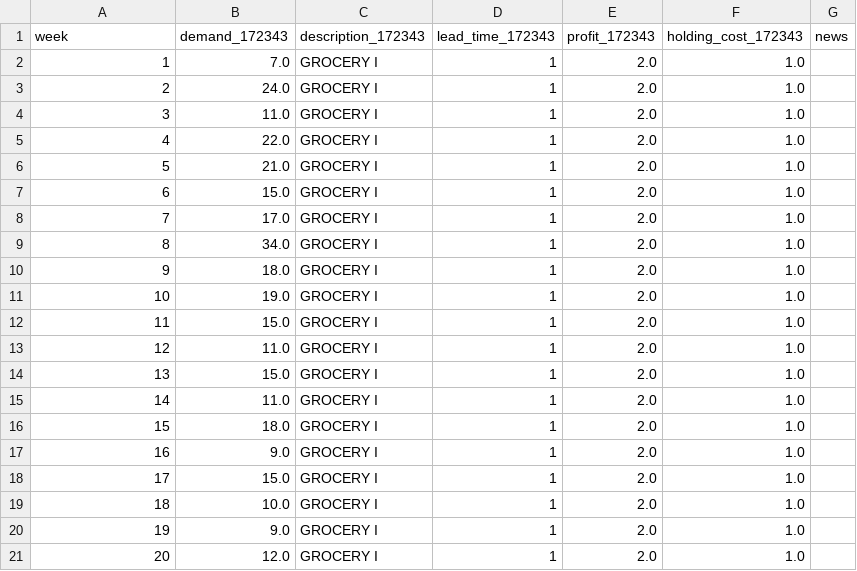
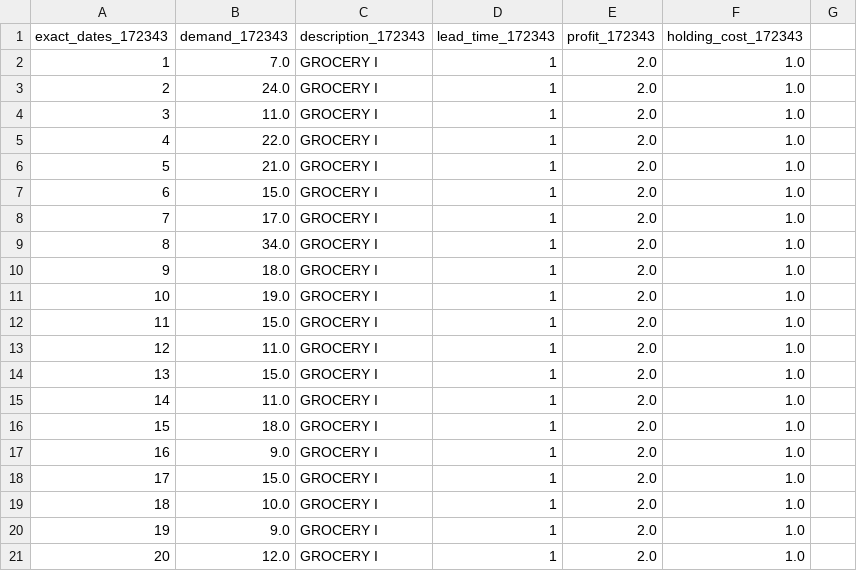
Before and after one commit to LeonGuertler/TextArena, a CSV file: examples/real_instances_50_weeks/172343/test_20.csv, drawn as a sheet; the diff names each change by its address in the sheet, - before the commit and + after, or states it on an @@ line.

Commit message:
or_to_llm mode prompts update, header adjustment of Favorita 172343 demand file

```diff
--- a/examples/real_instances_50_weeks/172343/test_20.csv
+++ b/examples/real_instances_50_weeks/172343/test_20.csv
-A1: week
+A1: exact_dates_172343
-G1: news
+G1: (empty)
```
Also changed, not shown: 53 other files.
